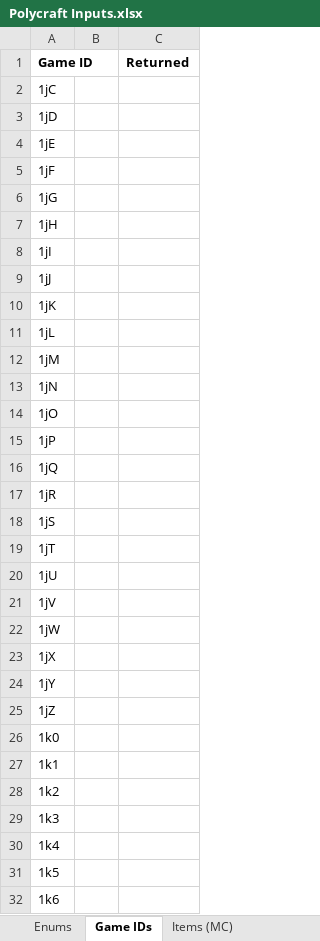
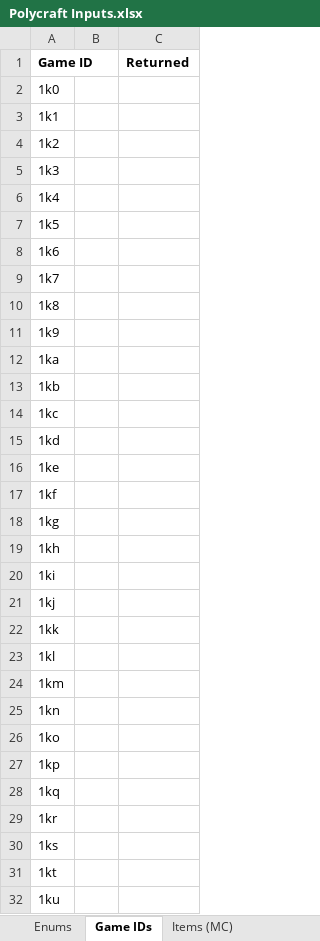
Before and after one commit to PolycraftWorld/polycraft-world, an Excel workbook: config/Polycraft Inputs.xlsx, sheet Game IDs, drawn as a sheet; only a part is shown; the shorter side is filled out with more unchanged rows; values as stored, in another font and other column widths than the file's, no borders; the diff names each change by its address in the sheet, - before the commit and + after, or states it on an @@ line.

```diff
--- a/config/Polycraft Inputs.xlsx (sheet Game IDs)
+++ b/config/Polycraft Inputs.xlsx (sheet Game IDs)
-row 2: 1jC
-row 3: 1jD
-row 4: 1jE
-row 5: 1jF
-row 6: 1jG
-row 7: 1jH
-row 8: 1jI
-row 9: 1jJ
-row 10: 1jK
-row 11: 1jL
-row 12: 1jM
-row 13: 1jN
-row 14: 1jO
-row 15: 1jP
-row 16: 1jQ
-row 17: 1jR
-row 18: 1jS
-row 19: 1jT
-row 20: 1jU
-row 21: 1jV
-row 22: 1jW
-row 23: 1jX
-row 24: 1jY
-row 25: 1jZ
```
Also changed, not shown: config/Polycraft Materials.xlsx, config/Polycraft Recipes.xlsx, 4 other files.
